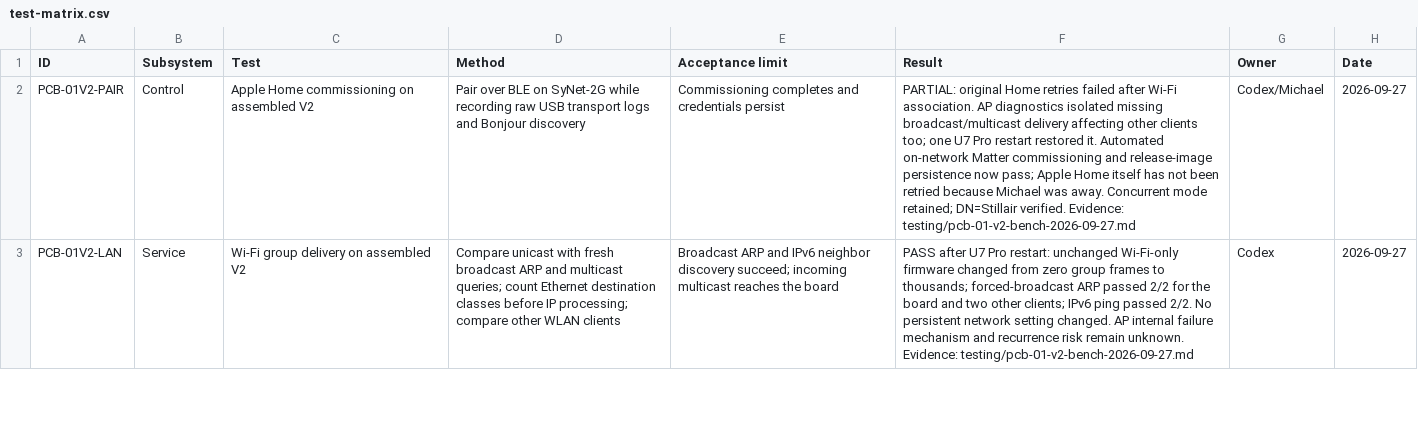
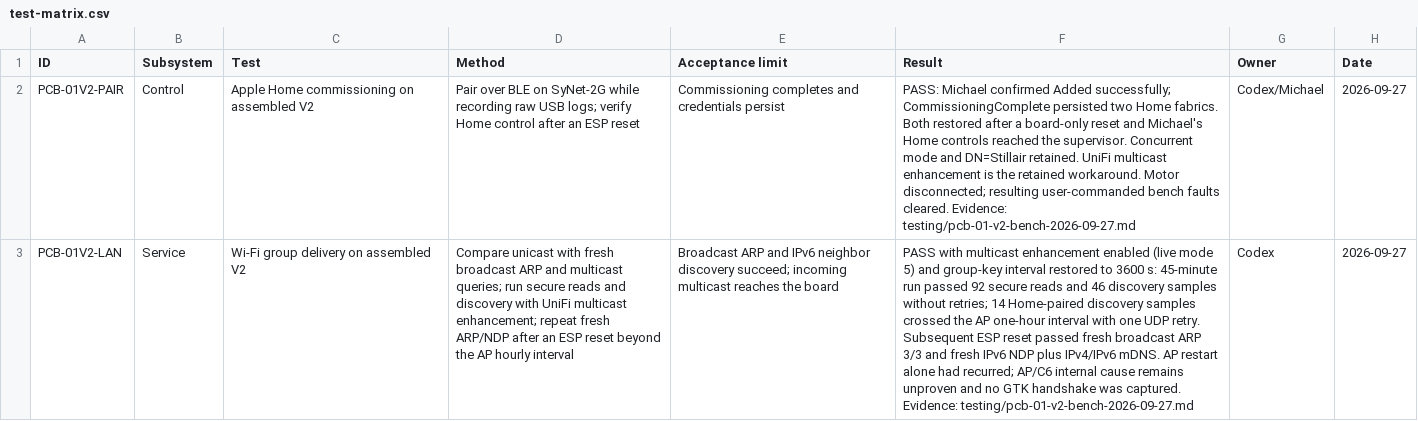
Before and after one commit to micthiesen/stillair, a CSV file: testing/test-matrix.csv, drawn as a sheet; only a part is shown; the diff covers the shown part only; the diff names each change by its address in the sheet, - before the commit and + after, or states it on an @@ line.

Commit message:
Verify V2 Home pairing and provisional installation readiness

```diff
--- a/testing/test-matrix.csv
+++ b/testing/test-matrix.csv
-D2 (Method): …raw USB transport logs and Bonjour discovery
+D2 (Method): …raw USB logs; verify Home control after an ESP reset
-F2 (Result): PARTIAL: original Home retries failed after Wi-Fi association. AP diagnostics isolated missing broadcast/multicast delivery affecting other clients too; one U7 Pro restart restored it. Automated on-network Matter commissioning and release-image persistence now pass; Apple Home itself has not been retried because Michael was away. Concurrent mode retained; DN=Stillair verified. Evidence: testing/pcb-01-v2-bench-2026-09-27.md
+F2 (Result): PASS: Michael confirmed Added successfully; CommissioningComplete persisted two Home fabrics. Both restored after a board-only reset and Michael's Home controls reached the supervisor. Concurrent mode and DN=Stillair retained. UniFi multicast enhancement is the retained workaround. Motor disconnected; resulting user-commanded bench faults cleared. Evidence: testing/pcb-01-v2-bench-2026-09-27.md
-D3 (Method): …multicast queries; count Ethernet destination classes before IP processing; compare other WLAN clients
+D3 (Method): …multicast queries; run secure reads and discovery with UniFi multicast enhancement; repeat fresh ARP/NDP after an ESP reset beyond the AP hourly interval
-F3 (Result): PASS after U7 Pro restart: unchanged Wi-Fi-only firmware changed from zero group frames to thousands; forced-broadcast ARP passed 2/2 for the board and two other clients; IPv6 ping passed 2/2. No persistent network setting changed. AP internal failure mechanism and recurrence risk remain unknown. Evidence: testing/pcb-01-v2-bench-2026-09-27.md
+F3 (Result): PASS with multicast enhancement enabled (live mode 5) and group-key interval restored to 3600 s: 45-minute run passed 92 secure reads and 46 discovery samples without retries; 14 Home-paired discovery samples crossed the AP one-hour interval with one UDP retry. Subsequent ESP reset passed fresh broadcast ARP 3/3 and fresh IPv6 NDP plus IPv4/IPv6 mDNS. AP restart alone had recurred; AP/C6 internal cause remains unproven and no GTK handshake was captured. Evidence: testing/pcb-01-v2-bench-2026-09-27.md
```
Also changed, not shown: 5 edited cells elsewhere in this file, 19 other files.
